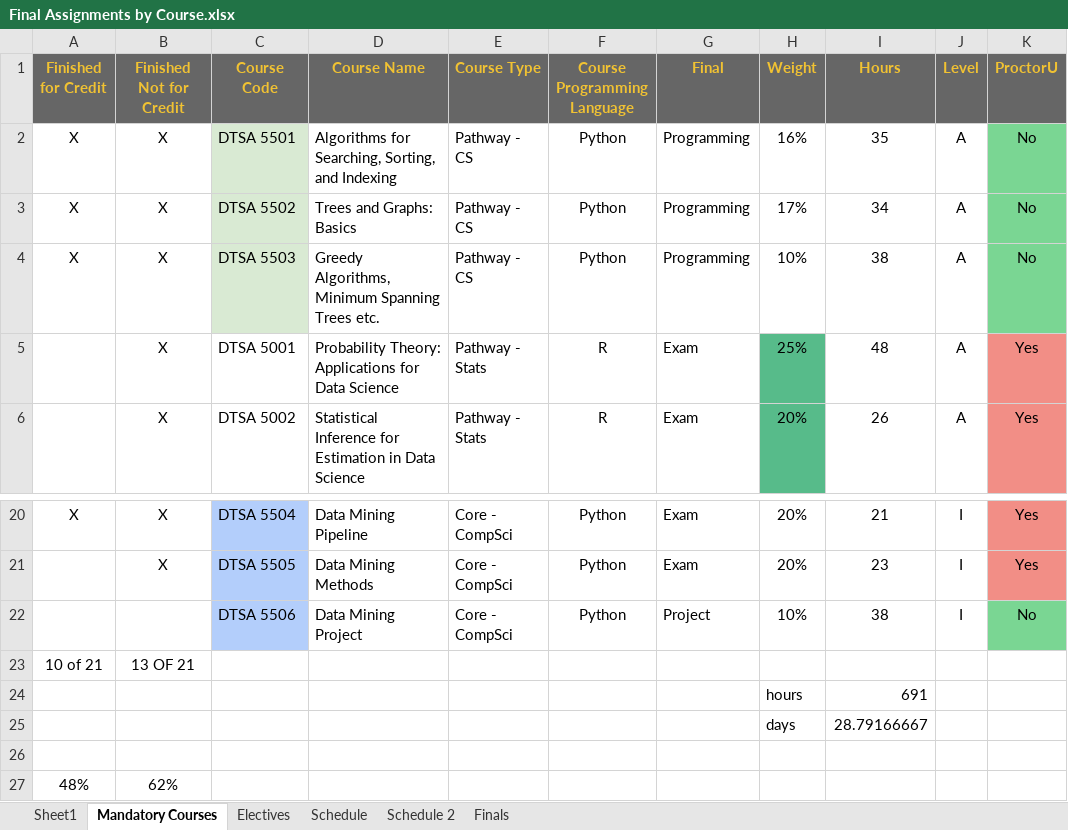
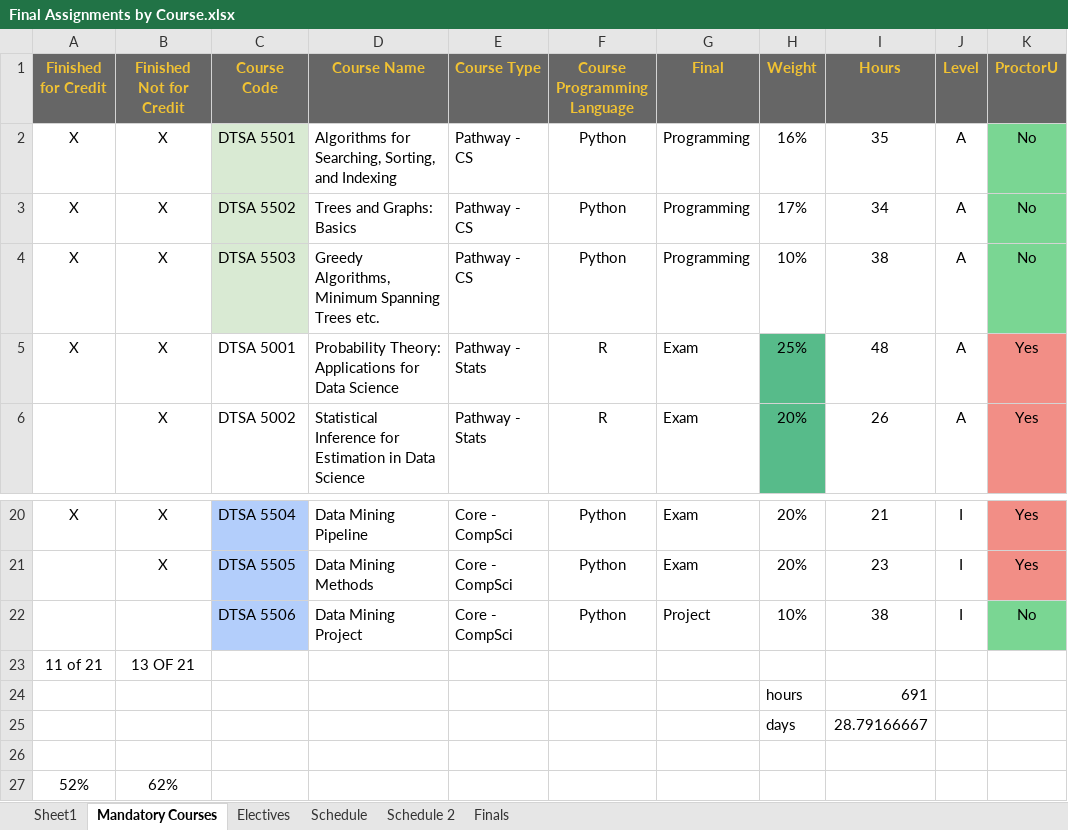
Before and after one commit to RyanJTalbot/MSDS, an Excel workbook: Resources/University of Colorado Boulder/Final Assignments by Course.xlsx, sheet Mandatory Courses, drawn as a sheet; only a part is shown, gaps mark what is left out; values as stored, in another font and other column widths than the file's, no borders; conditional formats not drawn; the diff names each change by its address in the sheet, - before the commit and + after, or states it on an @@ line.

```diff
--- a/Resources/University of Colorado Boulder/Final Assignments by Course.xlsx (sheet Mandatory Courses)
+++ b/Resources/University of Colorado Boulder/Final Assignments by Course.xlsx (sheet Mandatory Courses)
-A5 (Finished for Credit): (empty)
+A5 (Finished for Credit): X
-A23 (Finished for Credit): 10 of 21
+A23 (Finished for Credit): 11 of 21
-A27 (Finished for Credit): 48%
+A27 (Finished for Credit): 52%
```
Also changed, not shown: sheet Schedule, sheet Schedule 2, 25 other files.
